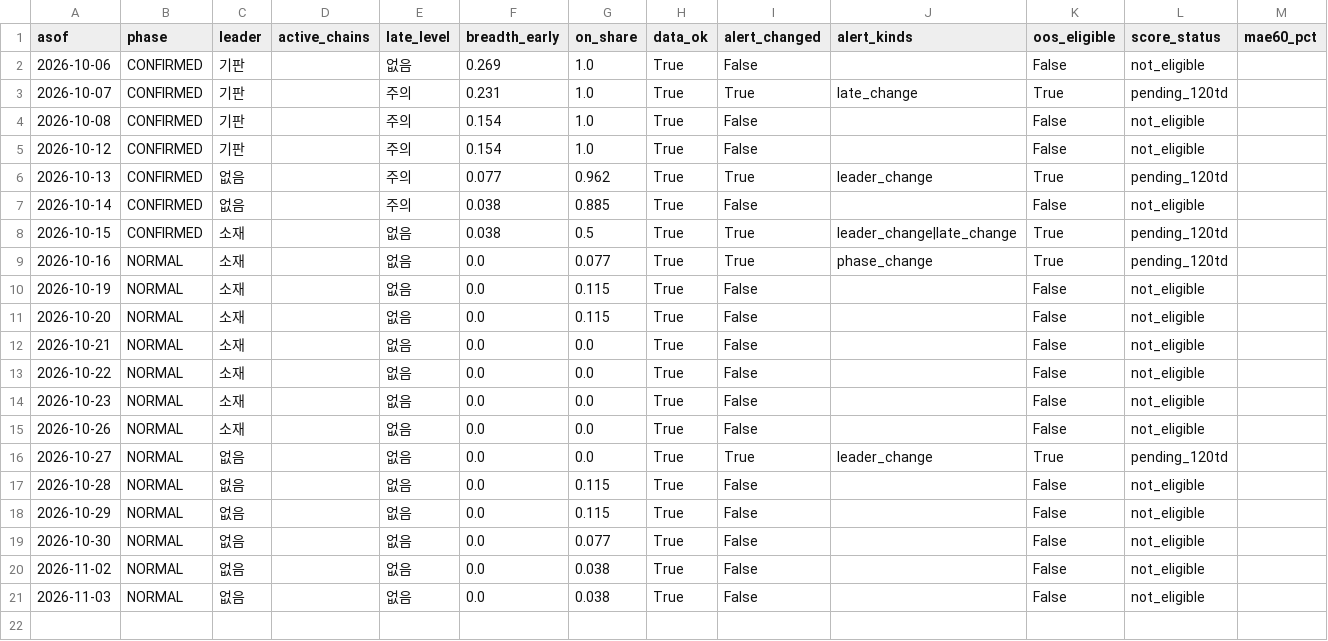
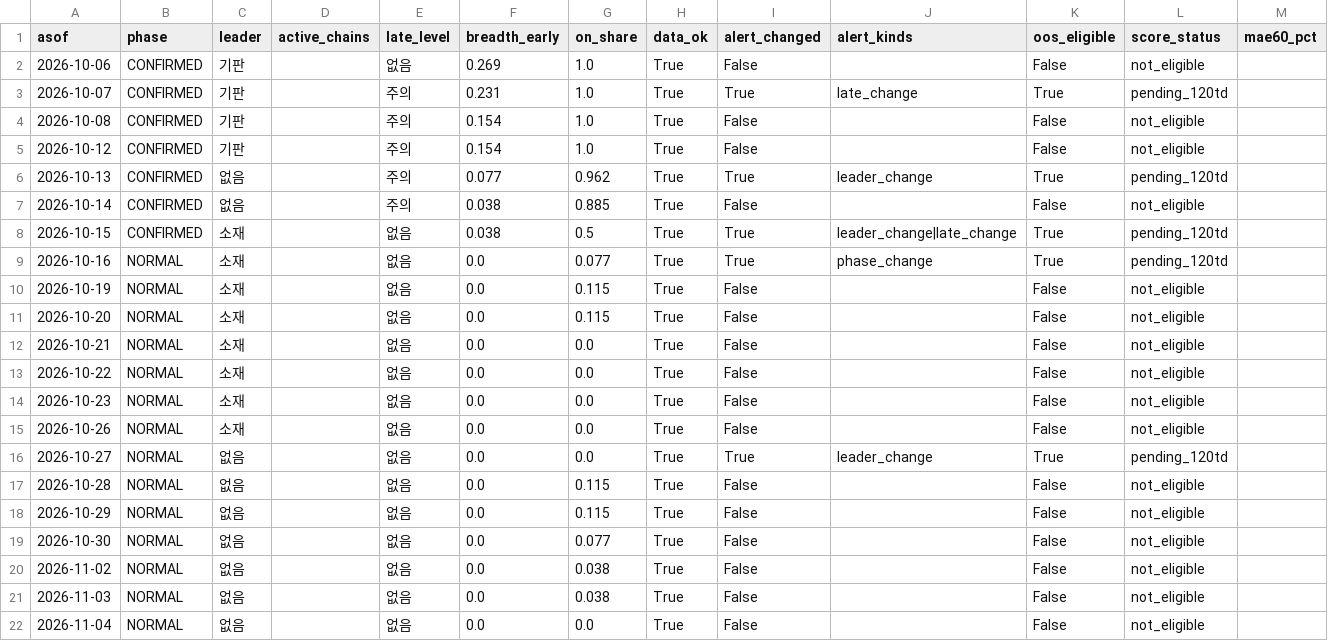
Before and after one commit to jaysallr-ux/Semis-radar, a CSV file: output/history.csv, drawn as a sheet; only a part is shown; rows hold the shown columns only; the diff names each change by its address in the sheet, - before the commit and + after, or states it on an @@ line.

```diff
--- a/output/history.csv
+++ b/output/history.csv
+row 22: 2026-11-04 | NORMAL | 없음 |  | 없음 | 0.0 | 0.0 | True | False |  | False | not_eligible
```
Also changed, not shown: 1 other file.
